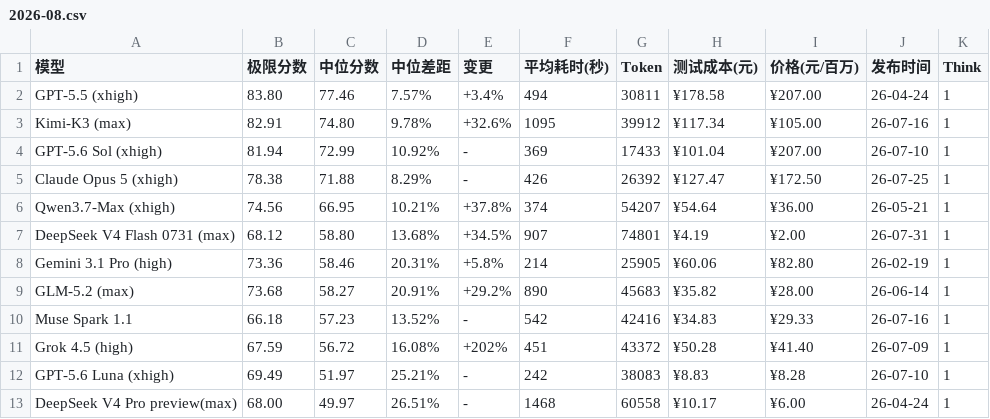
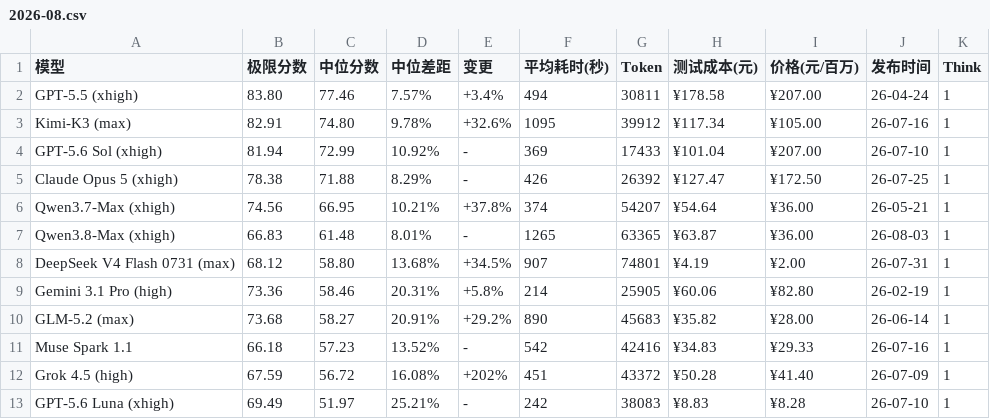
Before and after one commit to llm2014/llm_benchmark, a CSV file: docs/data/logic/2026-08.csv, drawn as a sheet; only a part is shown; the shorter side is filled out with more unchanged rows.

Commit message:
add qwen3.8

```diff
--- a/docs/data/logic/2026-08.csv
+++ b/docs/data/logic/2026-08.csv
@@ -6,2 +6,3 @@
 "Qwen3.7-Max (xhigh)","74.56","66.95","10.21%","+37.8%","374","54207","¥54.64","¥36.00","26-05-21","1"
+"Qwen3.8-Max (xhigh)","66.83","61.48","8.01%","-","1265","63365","¥63.87","¥36.00","26-08-03","1"
 "DeepSeek V4 Flash 0731 (max)","68.12","58.80","13.68%","+34.5%","907","74801","¥4.19","¥2.00","26-07-31","1"
```
